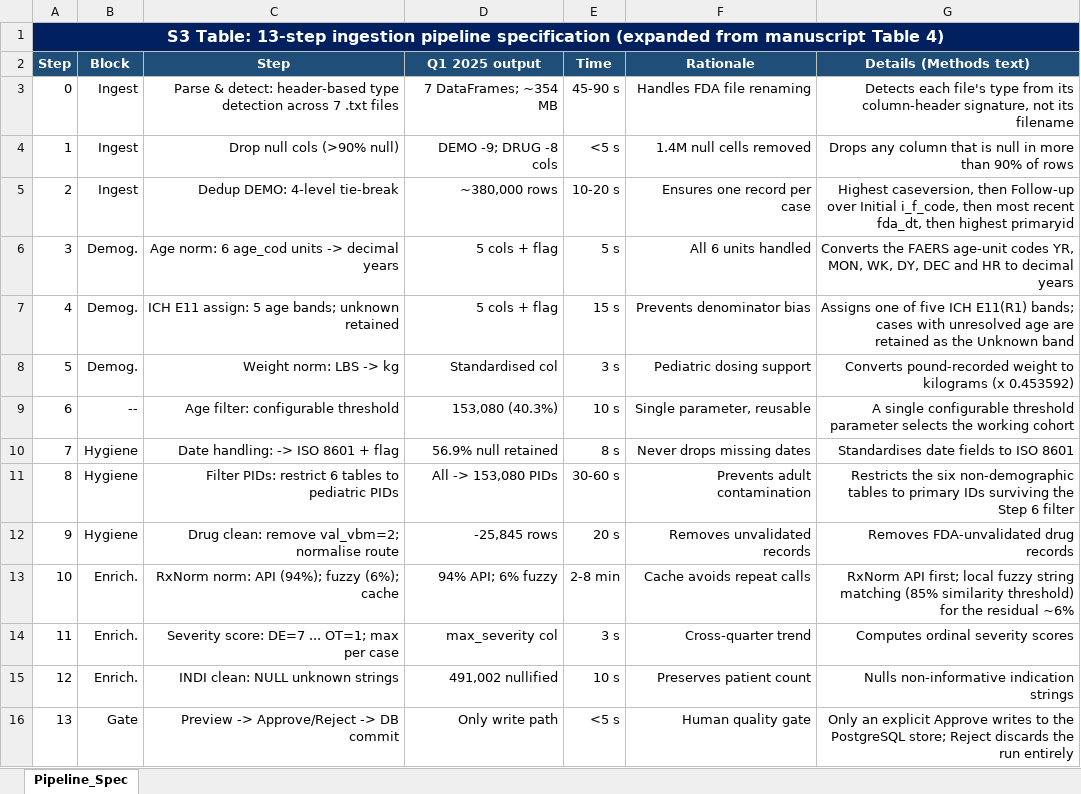
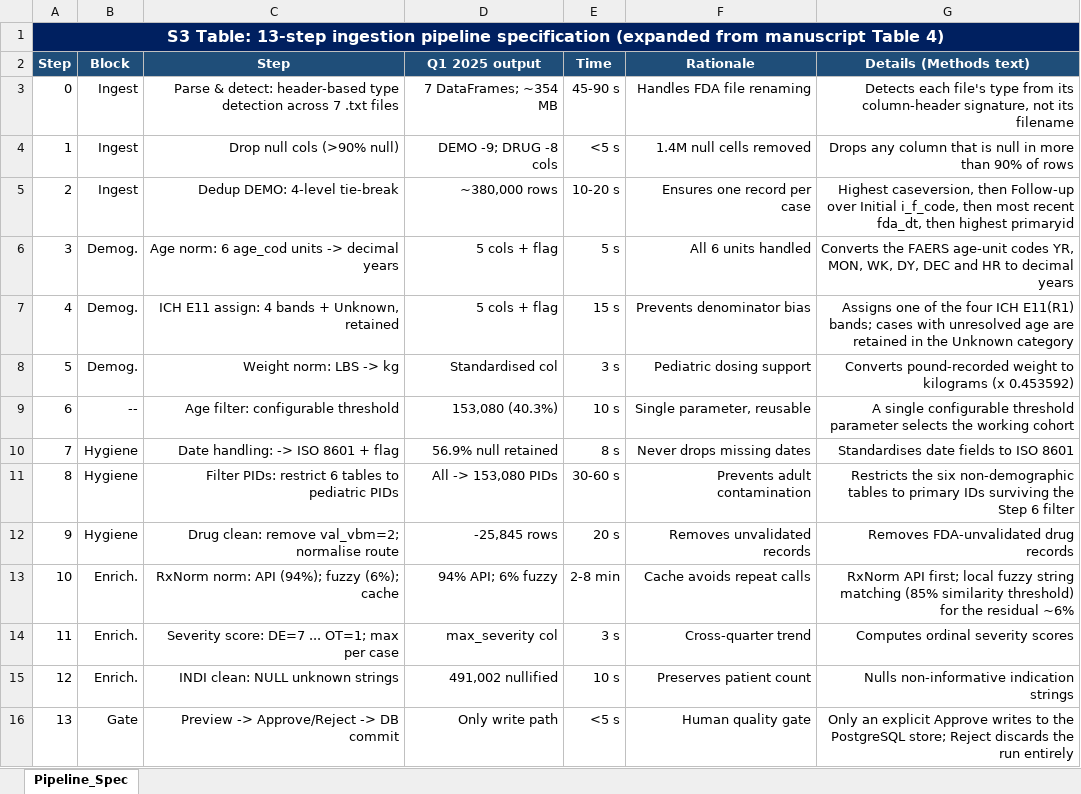
Before and after one commit to AmeyTelkar/PulseTech_GNN_Dashboard, an Excel workbook: Supplementary_Information/S3_Table_Pipeline_Specification.xlsx, sheet Pipeline_Spec, drawn as a sheet; values as stored, in another font and other column widths than the file's, no borders; the diff names each change by its address in the sheet, - before the commit and + after, or states it on an @@ line.

```diff
--- a/Supplementary_Information/S3_Table_Pipeline_Specification.xlsx (sheet Pipeline_Spec)
+++ b/Supplementary_Information/S3_Table_Pipeline_Specification.xlsx (sheet Pipeline_Spec)
-C7 (Step): ICH E11 assign: 5 age bands; unknown retained
+C7 (Step): ICH E11 assign: 4 bands + Unknown, retained
-G7 (Details (Methods text)): …one of five ICH E11(R1) bands; cases with unresolved age are retained as the Unknown band
+G7 (Details (Methods text)): …one of the four ICH E11(R1) bands; cases with unresolved age are retained in the Unknown category
```
Also changed, not shown: Supplementary_Information/S7_Table_Feature_Comparison.xlsx, 2 other files.
